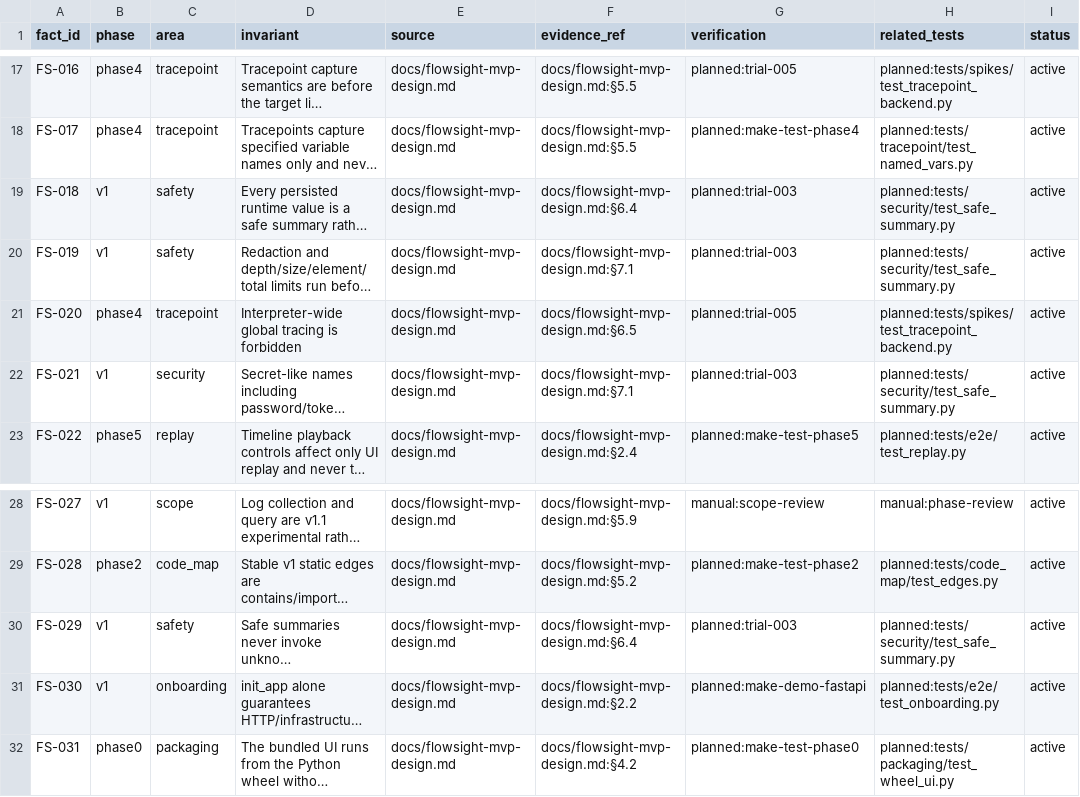
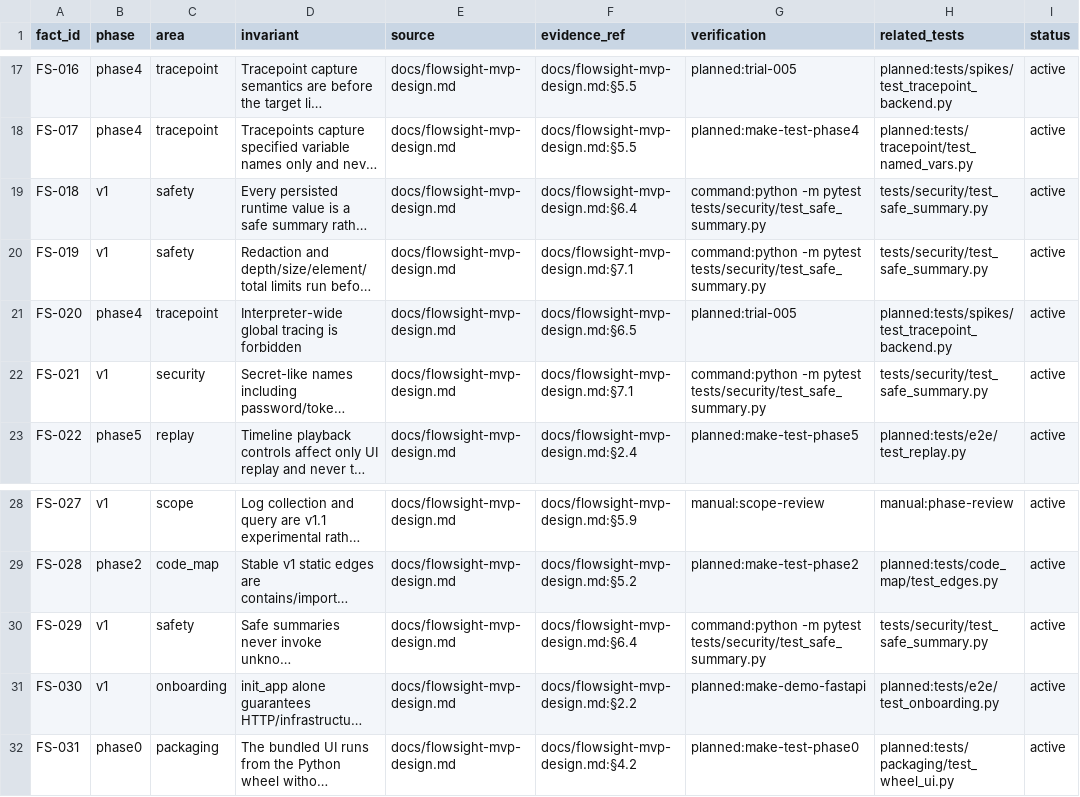
Before and after one commit to alovwang-sys/FlowSight, a TSV file: docs/agent-facts.tsv, drawn as a sheet; only a part is shown, gaps mark what is left out; long unchanged cells end in …; the diff names each change by its address in the sheet, - before the commit and + after, or states it on an @@ line.

Commit message:
feat(security): add bounded safe summaries

```diff
--- a/docs/agent-facts.tsv
+++ b/docs/agent-facts.tsv
-G19:G20 (verification): planned:trial-003
+G19:G20 (verification): command:python -m pytest tests/security/test_safe_summary.py
-H19:H20 (related_tests): planned:tests/security/test_safe_summary.py
+H19:H20 (related_tests): tests/security/test_safe_summary.py
-G22 (verification): planned:trial-003
+G22 (verification): command:python -m pytest tests/security/test_safe_summary.py
-H22 (related_tests): planned:tests/security/test_safe_summary.py
+H22 (related_tests): tests/security/test_safe_summary.py
-G30 (verification): planned:trial-003
+G30 (verification): command:python -m pytest tests/security/test_safe_summary.py
-H30 (related_tests): planned:tests/security/test_safe_summary.py
+H30 (related_tests): tests/security/test_safe_summary.py
```
Also changed, not shown: 3 other files.
